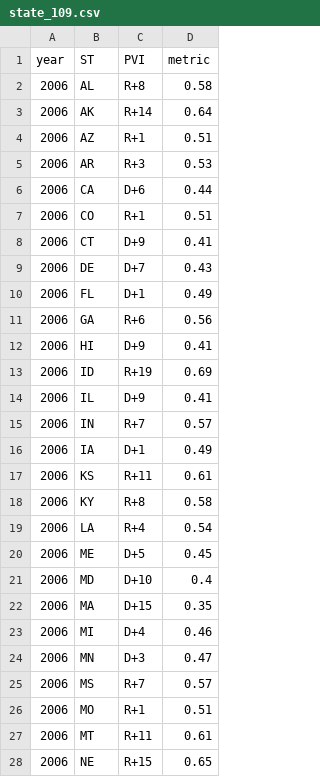
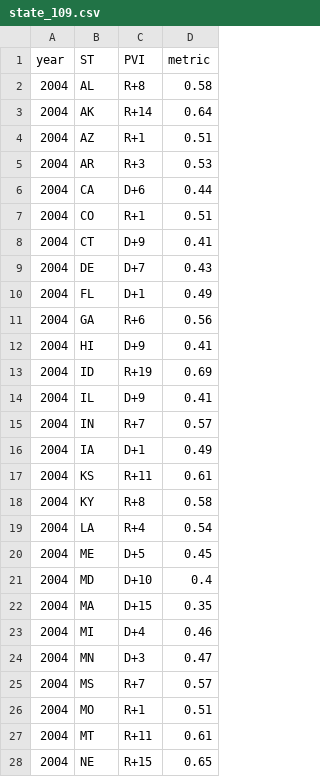
Before and after one commit to xadomatis/redistricting_project, a CSV file: clean_data/state_pvi/state_109.csv, drawn as a sheet; only a part is shown; the diff covers the shown part only.

```diff
--- a/clean_data/state_pvi/state_109.csv
+++ b/clean_data/state_pvi/state_109.csv
@@ -1,28 +1,28 @@
 year,ST,PVI,metric
-2006,AL,R+8,0.58
-2006,AK,R+14,0.64
-2006,AZ,R+1,0.51
-2006,AR,R+3,0.53
-2006,CA,D+6,0.44
-2006,CO,R+1,0.51
-2006,CT,D+9,0.41
-2006,DE,D+7,0.43
-2006,FL,D+1,0.49
-2006,GA,R+6,0.56
-2006,HI,D+9,0.41
-2006,ID,R+19,0.69
-2006,IL,D+9,0.41
-2006,IN,R+7,0.57
-2006,IA,D+1,0.49
-2006,KS,R+11,0.61
-2006,KY,R+8,0.58
-2006,LA,R+4,0.54
-2006,ME,D+5,0.45
-2006,MD,D+10,0.4
-2006,MA,D+15,0.35
-2006,MI,D+4,0.46
-2006,MN,D+3,0.47
-2006,MS,R+7,0.57
-2006,MO,R+1,0.51
-2006,MT,R+11,0.61
-2006,NE,R+15,0.65
+2004,AL,R+8,0.58
+2004,AK,R+14,0.64
+2004,AZ,R+1,0.51
+2004,AR,R+3,0.53
+2004,CA,D+6,0.44
+2004,CO,R+1,0.51
+2004,CT,D+9,0.41
+2004,DE,D+7,0.43
+2004,FL,D+1,0.49
+2004,GA,R+6,0.56
+2004,HI,D+9,0.41
+2004,ID,R+19,0.69
+2004,IL,D+9,0.41
+2004,IN,R+7,0.57
+2004,IA,D+1,0.49
+2004,KS,R+11,0.61
+2004,KY,R+8,0.58
+2004,LA,R+4,0.54
+2004,ME,D+5,0.45
+2004,MD,D+10,0.4
+2004,MA,D+15,0.35
+2004,MI,D+4,0.46
+2004,MN,D+3,0.47
+2004,MS,R+7,0.57
+2004,MO,R+1,0.51
+2004,MT,R+11,0.61
+2004,NE,R+15,0.65
```
Also changed, not shown: 23 edited cells elsewhere in this file, clean_data/full_districts/data_118.csv, clean_data/supplimental/ovs_118.csv, 15 other files.
